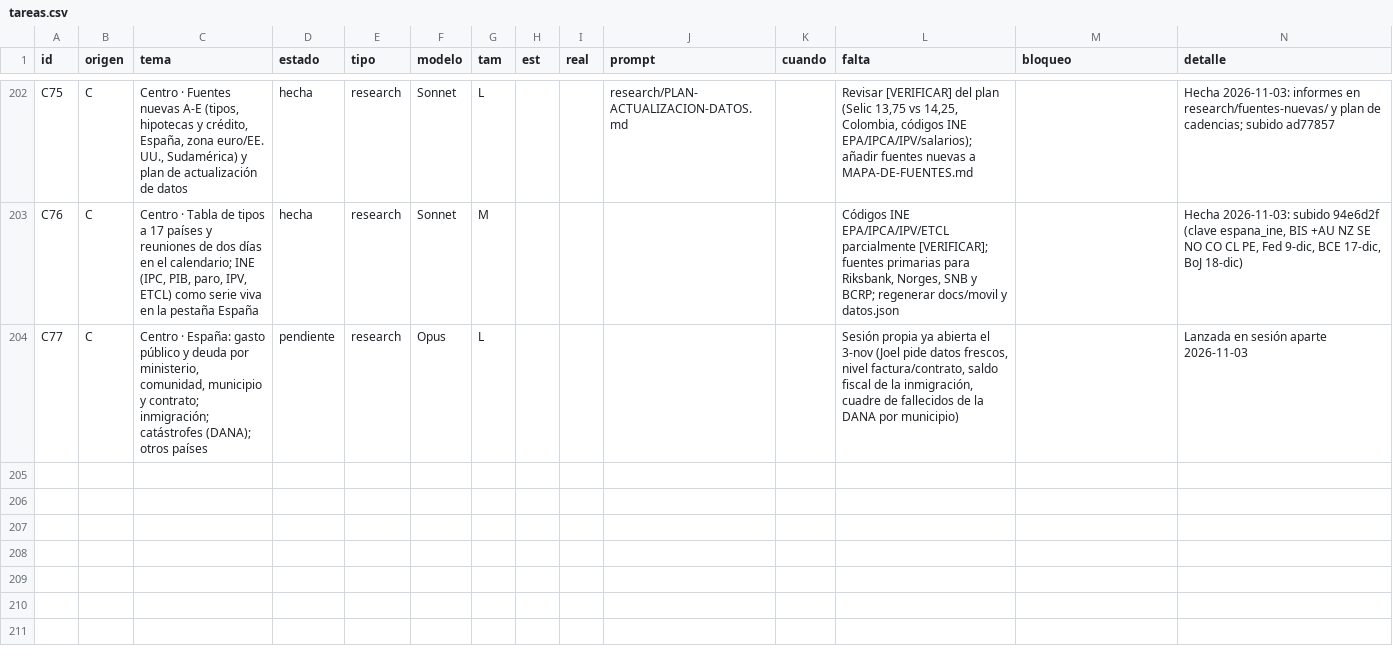
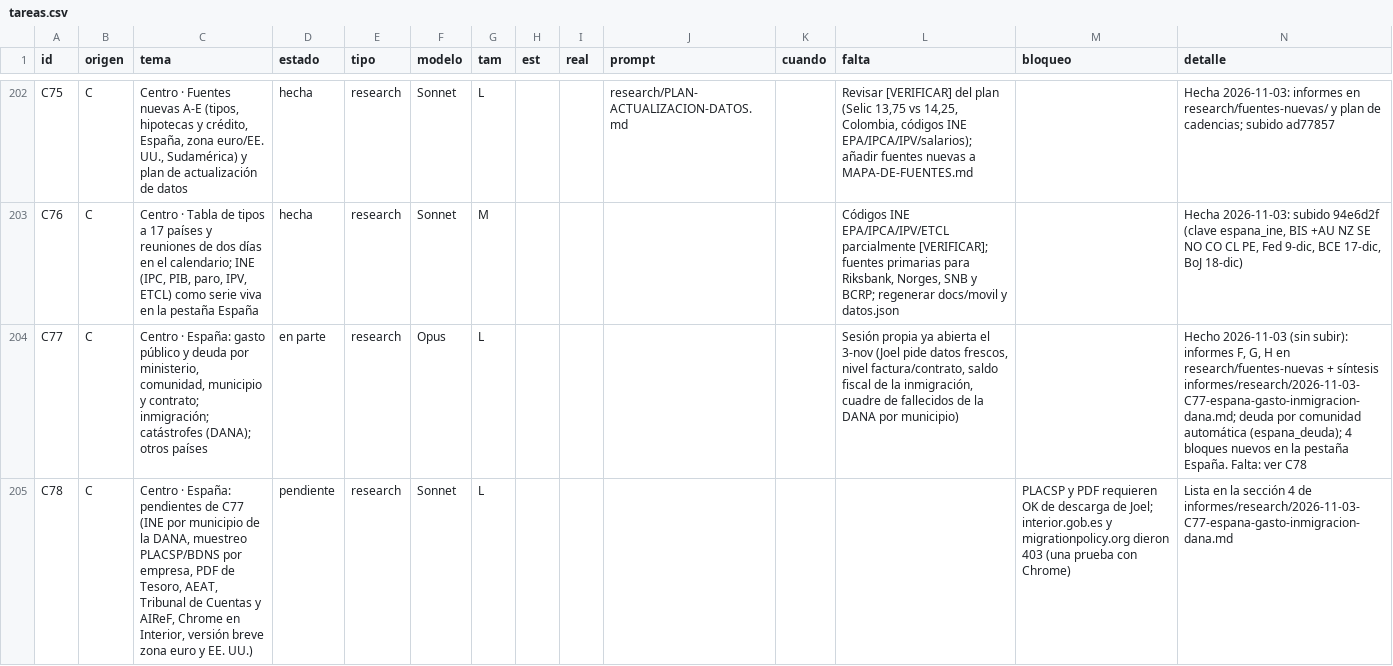
Before and after one commit to joeldragonball-jpg/requirements.txt, a CSV file: research/tareas.csv, drawn as a sheet; only a part is shown, gaps mark what is left out; the diff names each change by its address in the sheet, - before the commit and + after, or states it on an @@ line.

```diff
--- a/research/tareas.csv
+++ b/research/tareas.csv
-D204 (estado): pendiente
+D204 (estado): en parte
-N204 (detalle): Lanzada en sesión aparte 2026-11-03
+N204 (detalle): Hecho 2026-11-03 (sin subir): informes F, G, H en research/fuentes-nuevas + síntesis informes/research/2026-11-03-C77-espana-gasto-inmigracion-dana.md; deuda por comunidad automática (espana_deuda); 4 bloques nuevos en la pestaña España. Falta: ver C78
+row 205: C78 | C | Centro · España: pendientes de C77 (INE por municipio de la DANA, muestreo PLACSP/BDNS por empresa, PDF de Tesoro, AEAT, Tribunal de Cuentas y AIReF, Chrome en Interior, versión breve zona euro y EE. UU.) | pendiente | research | Sonnet | L |  |  |  |  |  | PLACSP y PDF requieren OK de descarga de Joel; interior.gob.es y migrationpolicy.org dieron 403 (una prueba con Chrome) | Lista en la sección 4 de informes/research/2026-11-03-C77-espana-gasto-inmigracion-dana.md
```
Also changed, not shown: 6 other files.
